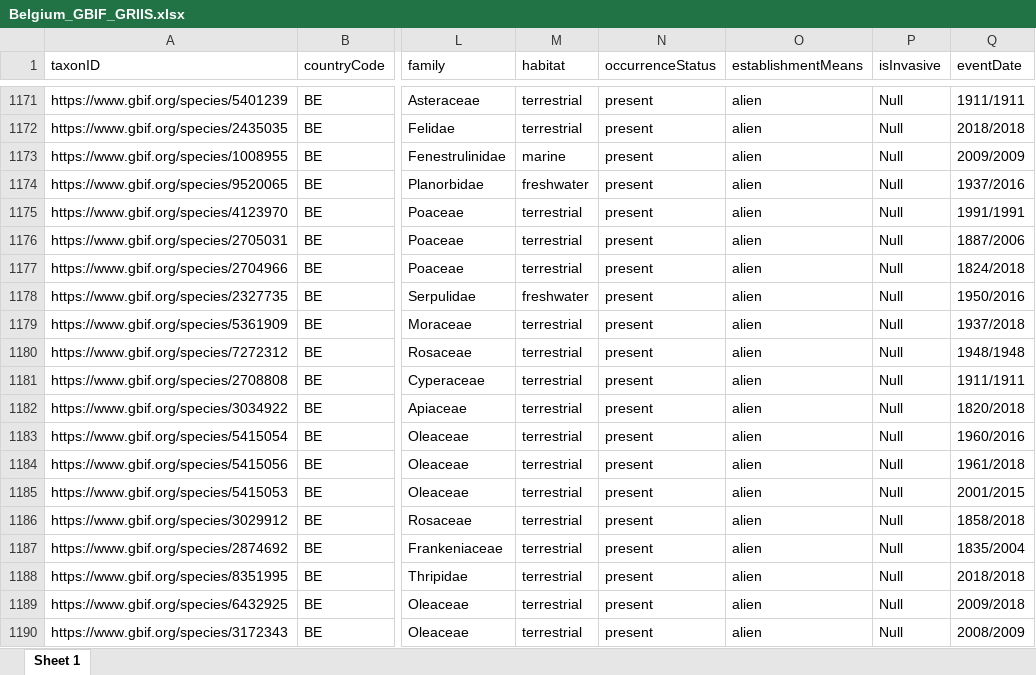
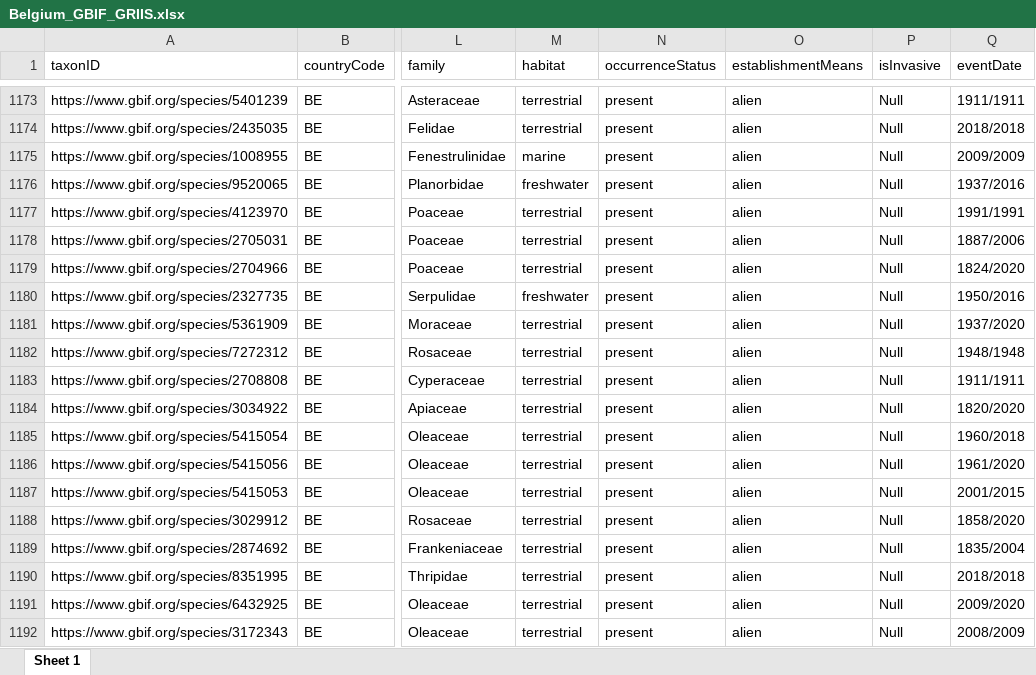
Before and after one commit to trias-project/unified-checklist, an Excel workbook: data/processed/Belgium_GBIF_GRIIS.xlsx, sheet Sheet 1, drawn as a sheet; only a part is shown, gaps mark what is left out; values as stored, in another font and other column widths than the file's, no borders; addresses are those after the commit; the diff covers the shown part only; the diff names each change by its address in the sheet, - before the commit and + after, or states it on an @@ line.

```diff
--- a/data/processed/Belgium_GBIF_GRIIS.xlsx (sheet Sheet 1)
+++ b/data/processed/Belgium_GBIF_GRIIS.xlsx (sheet Sheet 1)
-Q1179 (eventDate): 1824/2018
+Q1179 (eventDate): 1824/2020
-Q1181 (eventDate): 1937/2018
+Q1181 (eventDate): 1937/2020
-Q1184 (eventDate): 1820/2018
+Q1184 (eventDate): 1820/2020
-Q1185 (eventDate): 1960/2016
+Q1185 (eventDate): 1960/2018
-Q1186 (eventDate): 1961/2018
+Q1186 (eventDate): 1961/2020
-Q1188 (eventDate): 1858/2018
+Q1188 (eventDate): 1858/2020
-Q1191 (eventDate): 2009/2018
+Q1191 (eventDate): 2009/2020
```
Also changed, not shown: 14 added rows, 3 removed rows and 929 edited cells elsewhere in this sheet, 26 other files.
